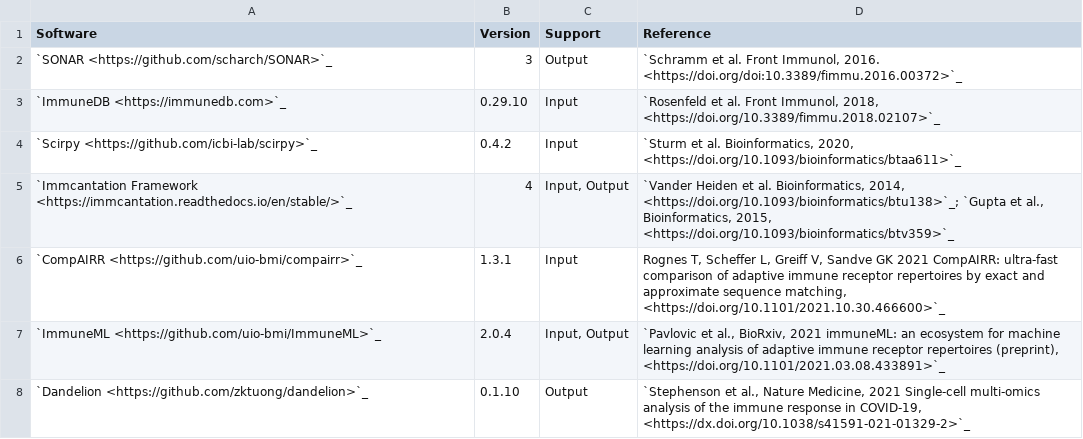
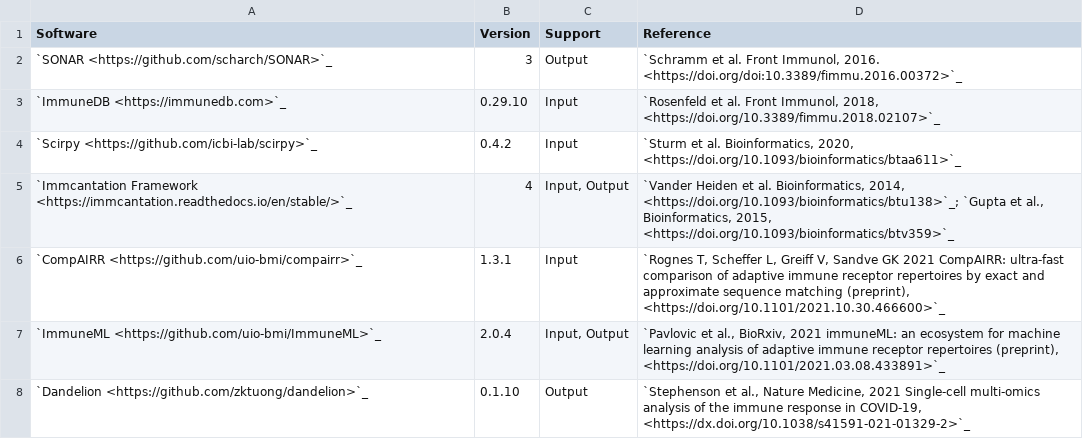
Before and after one commit to airr-community/software-wg, a TSV file: swtools_badge/compliant_tools.tsv, drawn as a sheet.

Commit message:
Fix link

```diff
--- a/swtools_badge/compliant_tools.tsv
+++ b/swtools_badge/compliant_tools.tsv
@@ -5,3 +5,3 @@ Software	Version	Support	Reference
 `Immcantation Framework <https://immcantation.readthedocs.io/en/stable/>`_	4	"Input, Output"	"`Vander Heiden et al. Bioinformatics, 2014, <https://doi.org/10.1093/bioinformatics/btu138>`_; `Gupta et al., Bioinformatics, 2015, <https://doi.org/10.1093/bioinformatics/btv359>`_"
-`CompAIRR <https://github.com/uio-bmi/compairr>`_	1.3.1	"Input"	"Rognes T, Scheffer L, Greiff V, Sandve GK 2021 CompAIRR: ultra-fast comparison of adaptive immune receptor repertoires by exact and approximate sequence matching, <https://doi.org/10.1101/2021.10.30.466600>`_"
+`CompAIRR <https://github.com/uio-bmi/compairr>`_	1.3.1	"Input"	"`Rognes T, Scheffer L, Greiff V, Sandve GK 2021 CompAIRR: ultra-fast comparison of adaptive immune receptor repertoires by exact and approximate sequence matching (preprint), <https://doi.org/10.1101/2021.10.30.466600>`_"
 `ImmuneML <https://github.com/uio-bmi/ImmuneML>`_	2.0.4	"Input, Output"	"`Pavlovic et al., BioRxiv, 2021 immuneML: an ecosystem for machine learning analysis of adaptive immune receptor repertoires (preprint), <https://doi.org/10.1101/2021.03.08.433891>`_"
```
